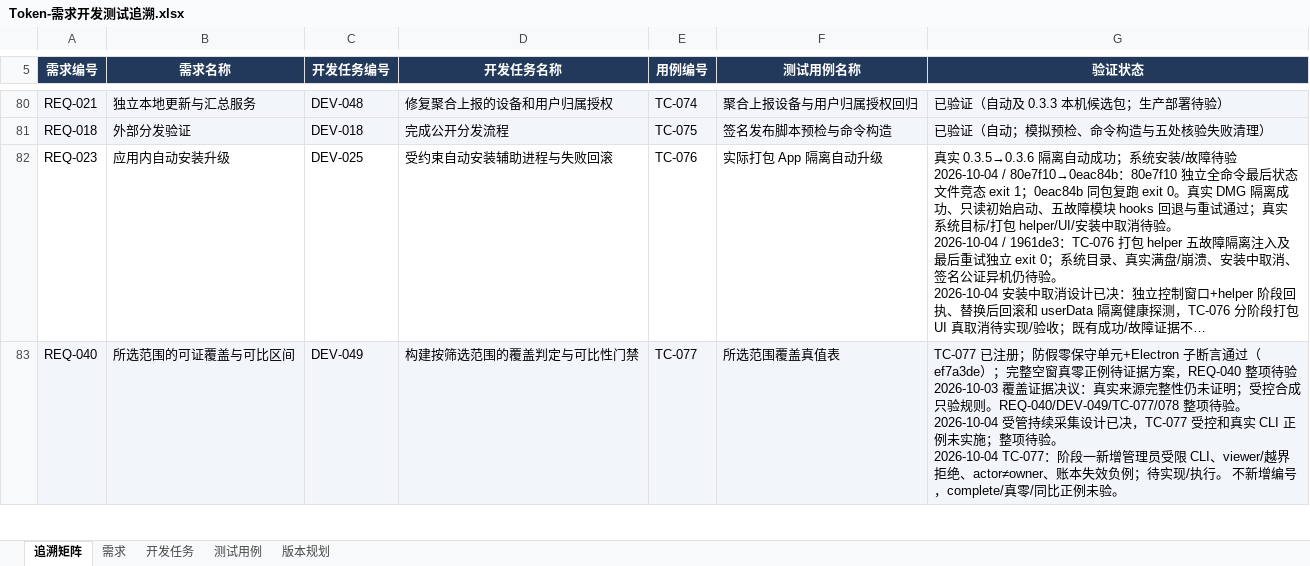
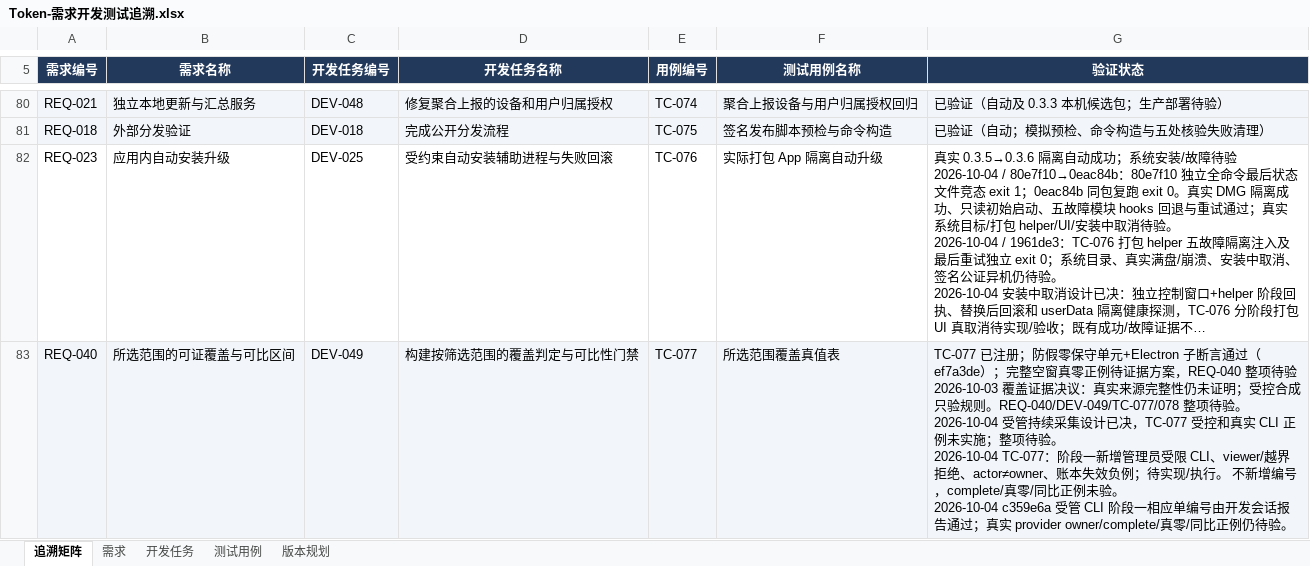
Before and after one commit to lzhe72/Token, an Excel workbook: outputs/20261002-token-docs/Token-需求开发测试追溯.xlsx, sheet 追溯矩阵, drawn as a sheet; only a part is shown, gaps mark what is left out; long unchanged cells end in …; values as stored, in another font and other column widths than the file's, no borders; ↵ is a line break in a cell; the diff covers the shown part only; the diff names each change by its address in the sheet, - before the commit and + after, or states it on an @@ line.

```diff
--- a/outputs/20261002-token-docs/Token-需求开发测试追溯.xlsx (sheet 追溯矩阵)
+++ b/outputs/20261002-token-docs/Token-需求开发测试追溯.xlsx (sheet 追溯矩阵)
-G83 (验证状态): …例未验。
+G83 (验证状态): …例未验。 ↵ 2026-10-04 c359e6a 受管 CLI 阶段一相应单编号由开发会话报告通过；真实 provider owner/complete/真零/同比正例仍待验。
```
Also changed, not shown: 3 edited cells elsewhere in this sheet, sheet 测试用例, sheet 版本规划, sheet 开发任务, sheet 需求, 11 other files.
